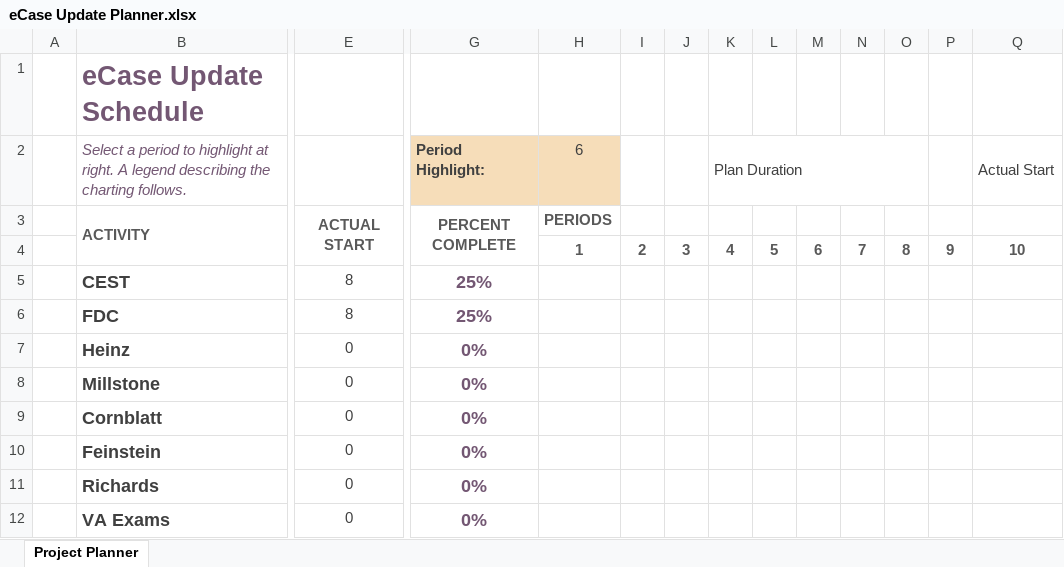
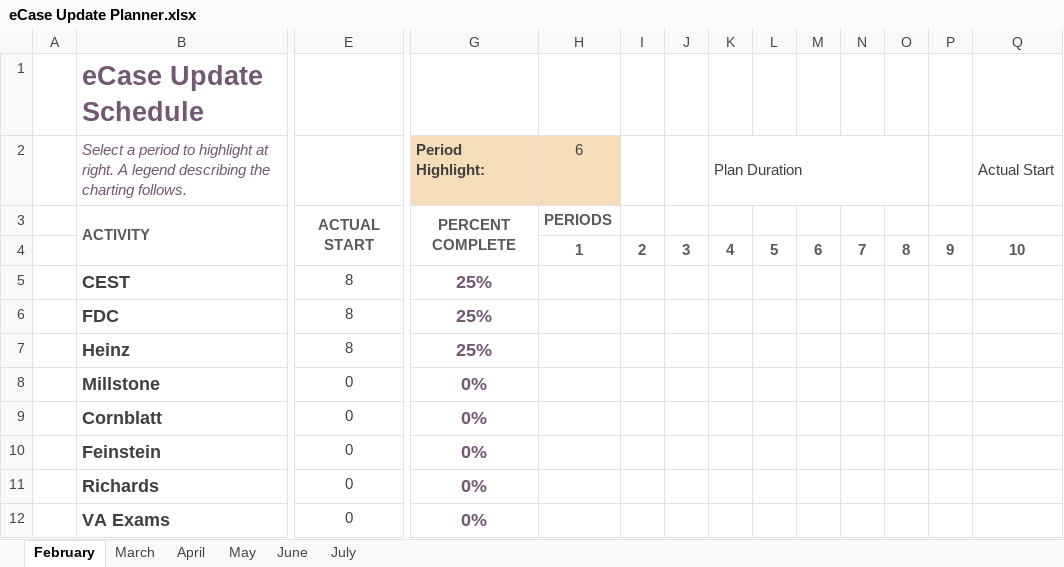
Before and after one commit to EdwardsLD/Complete-eCase-Resources, an Excel workbook: eCase Update Planner.xlsx, sheet February, drawn as a sheet; only a part is shown, gaps mark what is left out; values as stored, in another font and other column widths than the file's, no borders; conditional formats not drawn; removed rows and columns are numbered as before the commit, all else as after; rows hold the shown columns only; the diff covers the shown part only; the diff names each change by its address in the sheet, - before the commit and + after, or states it on an @@ line.

```diff
--- a/eCase Update Planner.xlsx (sheet February)
+++ b/eCase Update Planner.xlsx (sheet February)
-sheet tab: Project Planner
+sheet tab: February
+sheet tab: March
+sheet tab: April
+sheet tab: May
+sheet tab: June
+sheet tab: July
-row 4:  |  |  |  | 1 | 2 | 3 | 4 | 5 | 6 | 7 | 8 | 9 | 10
+row 4:  |  |  |  | 1 | 2 | 3 | 4 | 5 | 6 | 7 | 8 | 9 | 10
-E7: 0
+E7: 8
-G7 (Period Highlight:): 0%
+G7 (Period Highlight:): 25%
```
Also changed, not shown: merged cells elsewhere in this sheet, 6 other files.
